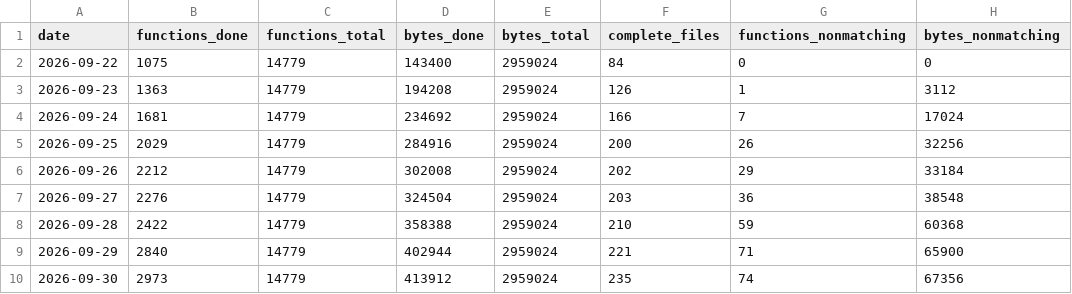
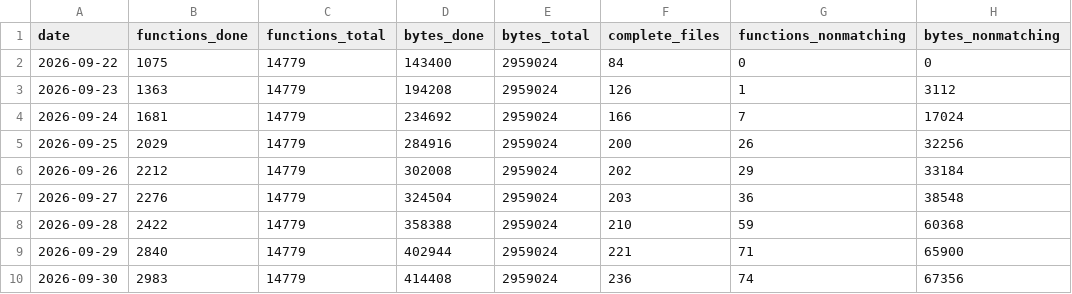
Before and after one commit to alvarosanchezhdez98/DecompilarDQ9, a CSV file: docs/progress-history.csv, drawn as a sheet.

```diff
--- a/docs/progress-history.csv
+++ b/docs/progress-history.csv
@@ -9,2 +9,2 @@ date,functions_done,functions_total,bytes_done,bytes_total,complete_files,functi
 2026-09-29,2840,14779,402944,2959024,221,71,65900
-2026-09-30,2973,14779,413912,2959024,235,74,67356
+2026-09-30,2983,14779,414408,2959024,236,74,67356
```
Also changed, not shown: 11 other files.
